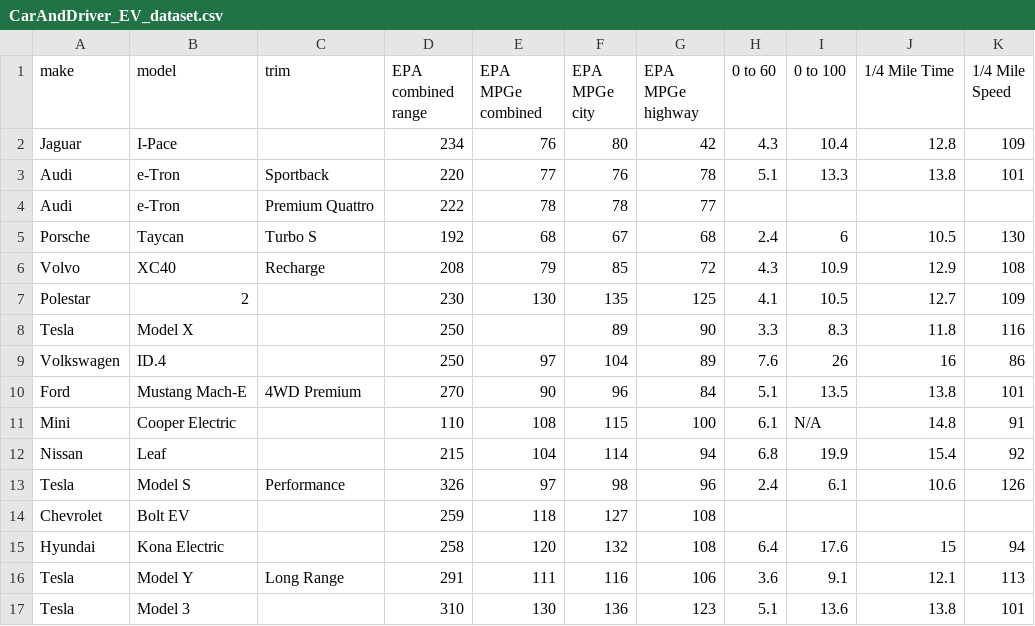
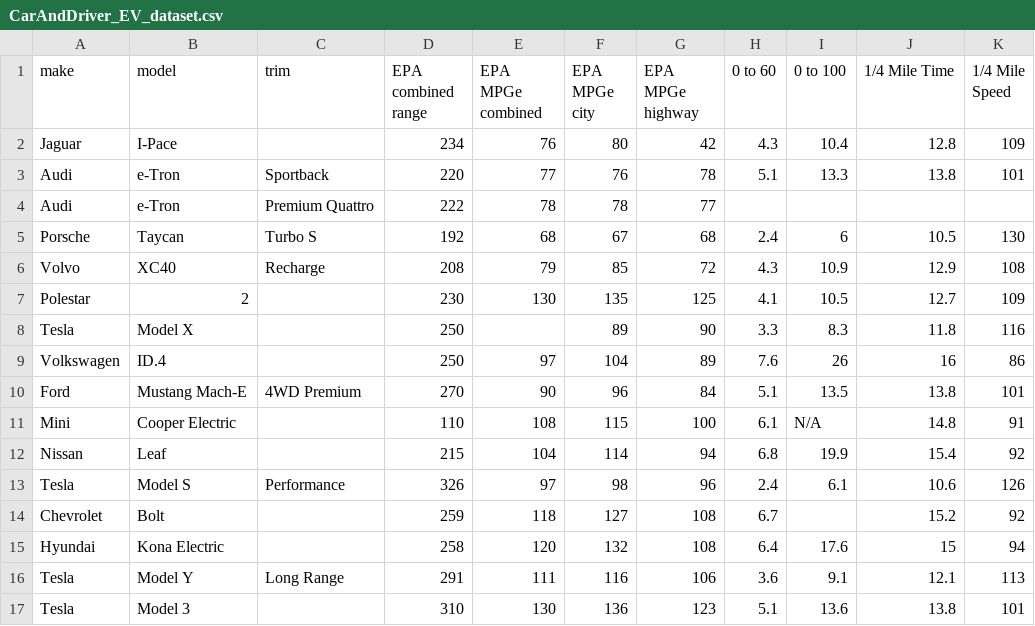
Before and after one commit to Maxahoy/electricVehicleCompare2021, a CSV file: CarAndDriver_EV_dataset.csv, drawn as a sheet.

Commit message:
Update CarAndDriver_EV_dataset.csv

```diff
--- a/CarAndDriver_EV_dataset.csv
+++ b/CarAndDriver_EV_dataset.csv
@@ -13,3 +13,3 @@ Nissan,Leaf,,215,104,114,94,6.8,19.9,15.4,92
 Tesla,Model S,Performance,326,97,98,96,2.4,6.1,10.6,126
-Chevrolet,Bolt EV,,259,118,127,108,,,,
+Chevrolet,Bolt,,259,118,127,108,6.7,,15.2,92
 Hyundai,Kona Electric,,258,120,132,108,6.4,17.6,15,94
```
